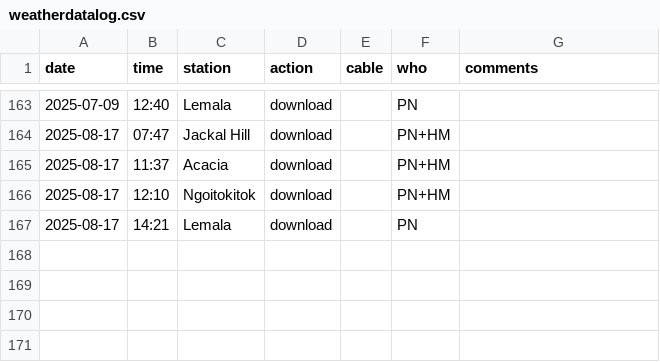
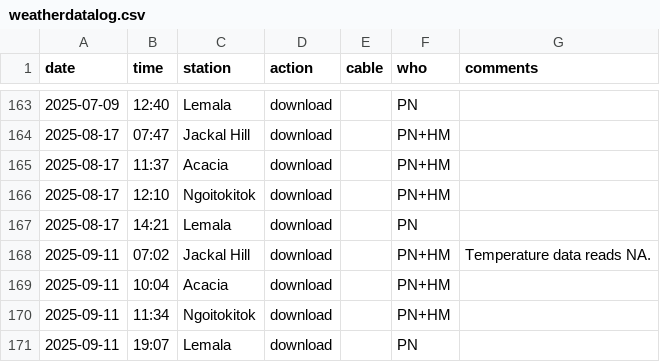
Before and after one commit to hyenaproject/NgoroWeather, a CSV file: data/raw/weatherdatalog.csv, drawn as a sheet; only a part is shown, gaps mark what is left out; the diff names each change by its address in the sheet, - before the commit and + after, or states it on an @@ line.

Commit message:
Update Sep25

```diff
--- a/data/raw/weatherdatalog.csv
+++ b/data/raw/weatherdatalog.csv
+row 168: 2025-09-11 | 07:02 | Jackal Hill | download |  | PN+HM | Temperature data reads NA.
+row 169: 2025-09-11 | 10:04 | Acacia | download |  | PN+HM
+row 170: 2025-09-11 | 11:34 | Ngoitokitok | download |  | PN+HM
+row 171: 2025-09-11 | 19:07 | Lemala | download |  | PN
```
